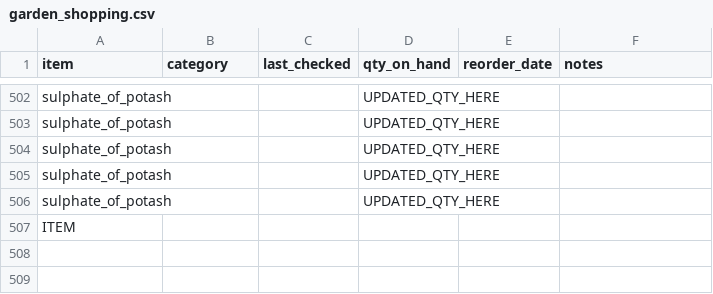
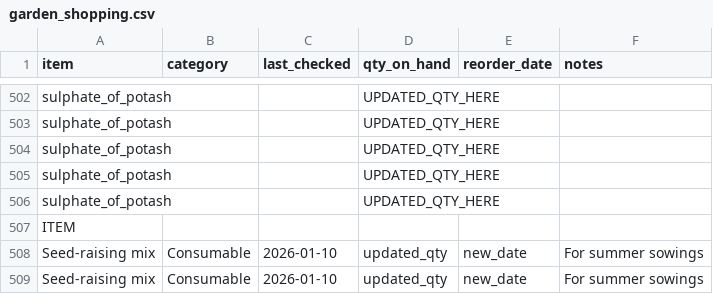
Before and after one commit to ozbren/garden-ai, a CSV file: data/garden_shopping.csv, drawn as a sheet; only a part is shown, gaps mark what is left out.

```diff
--- a/data/garden_shopping.csv
+++ b/data/garden_shopping.csv
@@ -507 +507,3 @@ sulphate_of_potash,,,UPDATED_QTY_HERE,,
 ITEM,,,,,
+Seed-raising mix,Consumable,2026-01-10,updated_qty,new_date,For summer sowings
+Seed-raising mix,Consumable,2026-01-10,updated_qty,new_date,For summer sowings
```
